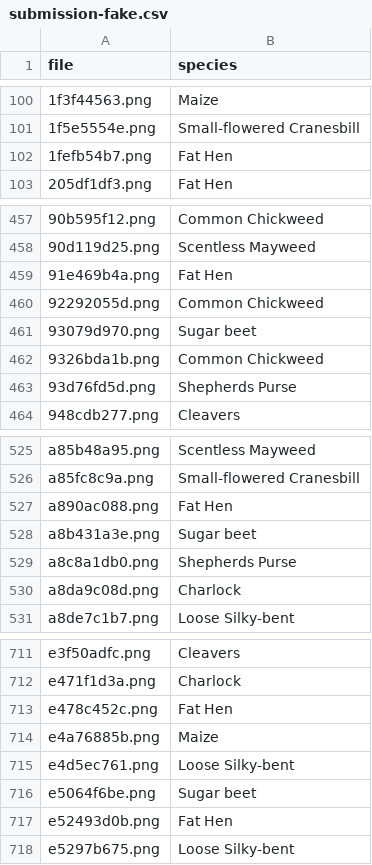
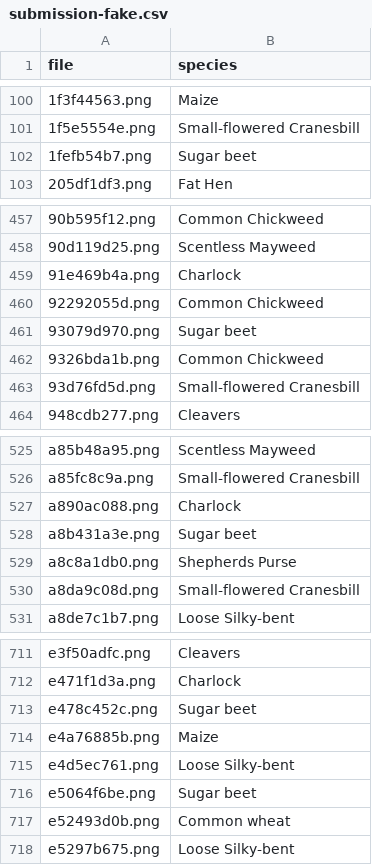
Before and after one commit to templec/ml-proj-3, a CSV file: submission-fake.csv, drawn as a sheet; only a part is shown, gaps mark what is left out; the diff covers the shown part only.

```diff
--- a/submission-fake.csv
+++ b/submission-fake.csv
@@ -101,3 +101,3 @@ file,species
 1f5e5554e.png,Small-flowered Cranesbill
-1fefb54b7.png,Fat Hen
+1fefb54b7.png,Sugar beet
 205df1df3.png,Fat Hen
@@ -458,3 +458,3 @@ file,species
 90d119d25.png,Scentless Mayweed
-91e469b4a.png,Fat Hen
+91e469b4a.png,Charlock
 92292055d.png,Common Chickweed
@@ -462,3 +462,3 @@ file,species
 9326bda1b.png,Common Chickweed
-93d76fd5d.png,Shepherds Purse
+93d76fd5d.png,Small-flowered Cranesbill
 948cdb277.png,Cleavers
@@ -526,6 +526,6 @@ a85b48a95.png,Scentless Mayweed
 a85fc8c9a.png,Small-flowered Cranesbill
-a890ac088.png,Fat Hen
+a890ac088.png,Charlock
 a8b431a3e.png,Sugar beet
 a8c8a1db0.png,Shepherds Purse
-a8da9c08d.png,Charlock
+a8da9c08d.png,Small-flowered Cranesbill
 a8de7c1b7.png,Loose Silky-bent
@@ -712,3 +712,3 @@ e3f50adfc.png,Cleavers
 e471f1d3a.png,Charlock
-e478c452c.png,Fat Hen
+e478c452c.png,Sugar beet
 e4a76885b.png,Maize
@@ -716,3 +716,3 @@ e4d5ec761.png,Loose Silky-bent
 e5064f6be.png,Sugar beet
-e52493d0b.png,Fat Hen
+e52493d0b.png,Common wheat
 e5297b675.png,Loose Silky-bent
```
Also changed, not shown: 62 edited cells elsewhere in this file, 4 other files.
